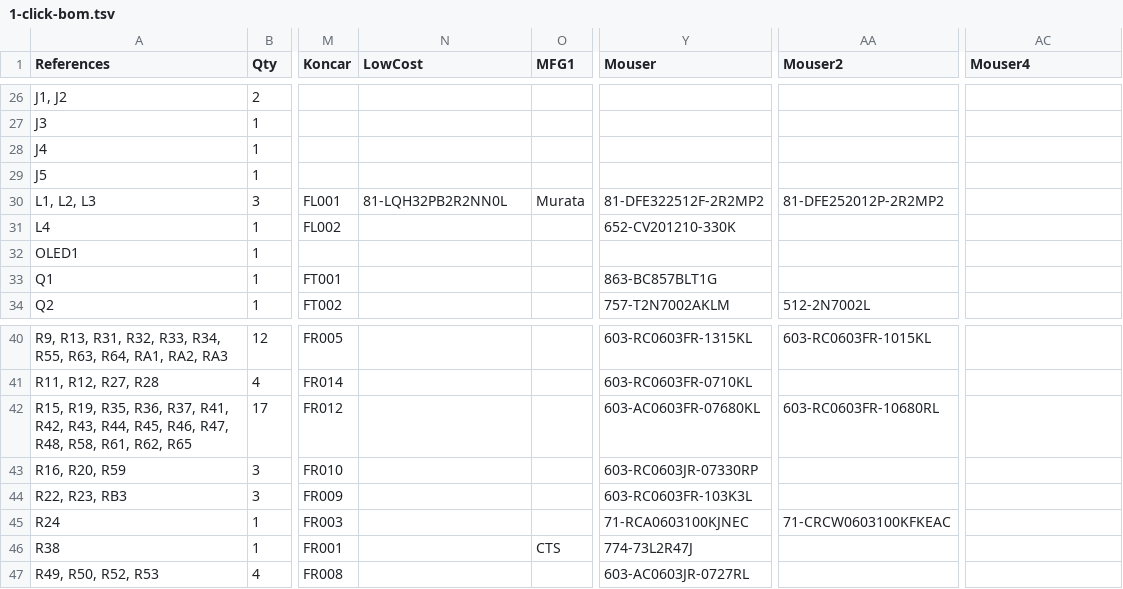
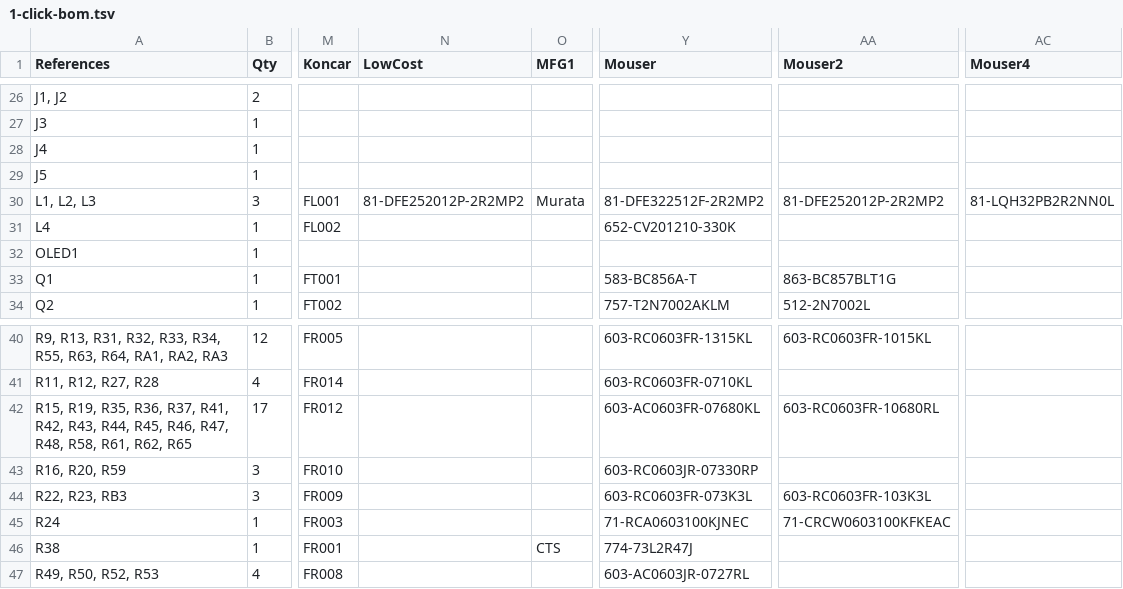
Before and after one commit to emard/ulx3s, a TSV file: 1-click-bom.tsv, drawn as a sheet; only a part is shown, gaps mark what is left out; the diff names each change by its address in the sheet, - before the commit and + after, or states it on an @@ line.

```diff
--- a/1-click-bom.tsv
+++ b/1-click-bom.tsv
-N30 (LowCost): 81-LQH32PB2R2NN0L
+N30 (LowCost): 81-DFE252012P-2R2MP2
-AC30 (Mouser4): (empty)
+AC30 (Mouser4): 81-LQH32PB2R2NN0L
-Y33 (Mouser): 863-BC857BLT1G
+Y33 (Mouser): 583-BC856A-T
-AA33 (Mouser2): (empty)
+AA33 (Mouser2): 863-BC857BLT1G
-Y44 (Mouser): 603-RC0603FR-103K3L
+Y44 (Mouser): 603-RC0603FR-073K3L
-AA44 (Mouser2): (empty)
+AA44 (Mouser2): 603-RC0603FR-103K3L
```
Also changed, not shown: doc/ulx3s_bom.csv.
